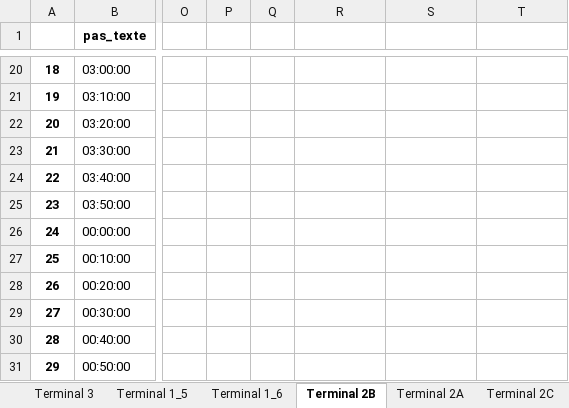
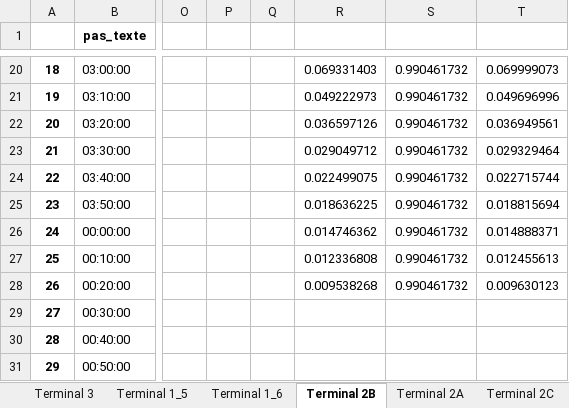
Before and after one commit to cedadp/pafprevi, an Excel workbook: courbes_presentation_PAF.xlsx, sheet Terminal 2B, drawn as a sheet; only a part is shown, gaps mark what is left out; values as stored, in another font and other column widths than the file's, no borders; the diff covers the shown part only; the diff names each change by its address in the sheet, - before the commit and + after, or states it on an @@ line.

```diff
--- a/courbes_presentation_PAF.xlsx (sheet Terminal 2B)
+++ b/courbes_presentation_PAF.xlsx (sheet Terminal 2B)
-R20: (empty)
+R20: 0.069331403
-S20:S28: (empty)
+S20:S28: 0.990461732
-T20: (empty)
+T20: 0.069999073
-R21: (empty)
+R21: 0.049222973
-T21: (empty)
+T21: 0.049696996
-R22: (empty)
+R22: 0.036597126
-T22: (empty)
+T22: 0.036949561
-R23: (empty)
+R23: 0.029049712
-T23: (empty)
+T23: 0.029329464
-R24: (empty)
+R24: 0.022499075
-T24: (empty)
+T24: 0.022715744
-R25: (empty)
+R25: 0.018636225
-T25: (empty)
+T25: 0.018815694
-R26: (empty)
+R26: 0.014746362
-T26: (empty)
+T26: 0.014888371
-R27: (empty)
+R27: 0.012336808
-T27: (empty)
+T27: 0.012455613
-R28: (empty)
+R28: 0.009538268
-T28: (empty)
+T28: 0.009630123
```
Also changed, not shown: 45 edited cells elsewhere in this sheet, 1 other file.
